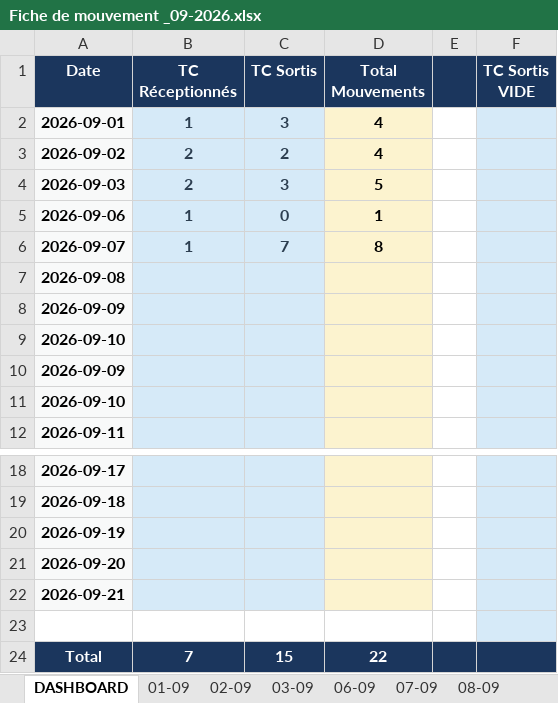
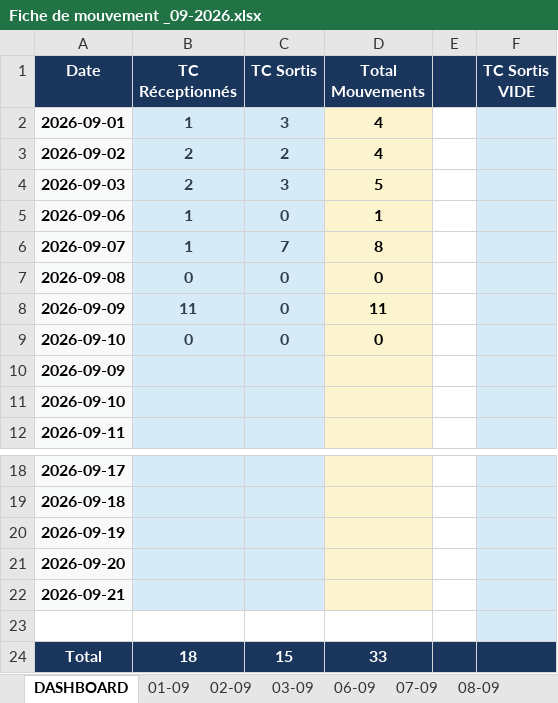
Before and after one commit to Mag2027pro/egs-conatainer-tracker-, an Excel workbook: Fiche de mouvement _09-2026.xlsx, sheet DASHBOARD, drawn as a sheet; only a part is shown, gaps mark what is left out; values as stored, in another font and other column widths than the file's, no borders; removed rows and columns are numbered as before the commit, all else as after; the diff names each change by its address in the sheet, - before the commit and + after, or states it on an @@ line.

```diff
--- a/Fiche de mouvement _09-2026.xlsx (sheet DASHBOARD)
+++ b/Fiche de mouvement _09-2026.xlsx (sheet DASHBOARD)
-row 7: 2026-09-08
-row 8: 2026-09-09
-row 9: 2026-09-10
+row 7: 2026-09-08 | 0 | 0 | 0
+row 8: 2026-09-09 | 11 | 0 | 11
+row 9: 2026-09-10 | 0 | 0 | 0
-B24 (TC Réceptionnés): 7
+B24 (TC Réceptionnés): 18
-D24 (Total Mouvements): 22
+D24 (Total Mouvements): 33
```
Also changed, not shown: sheet 08-09, other sheet tabs, charts or pictures.
